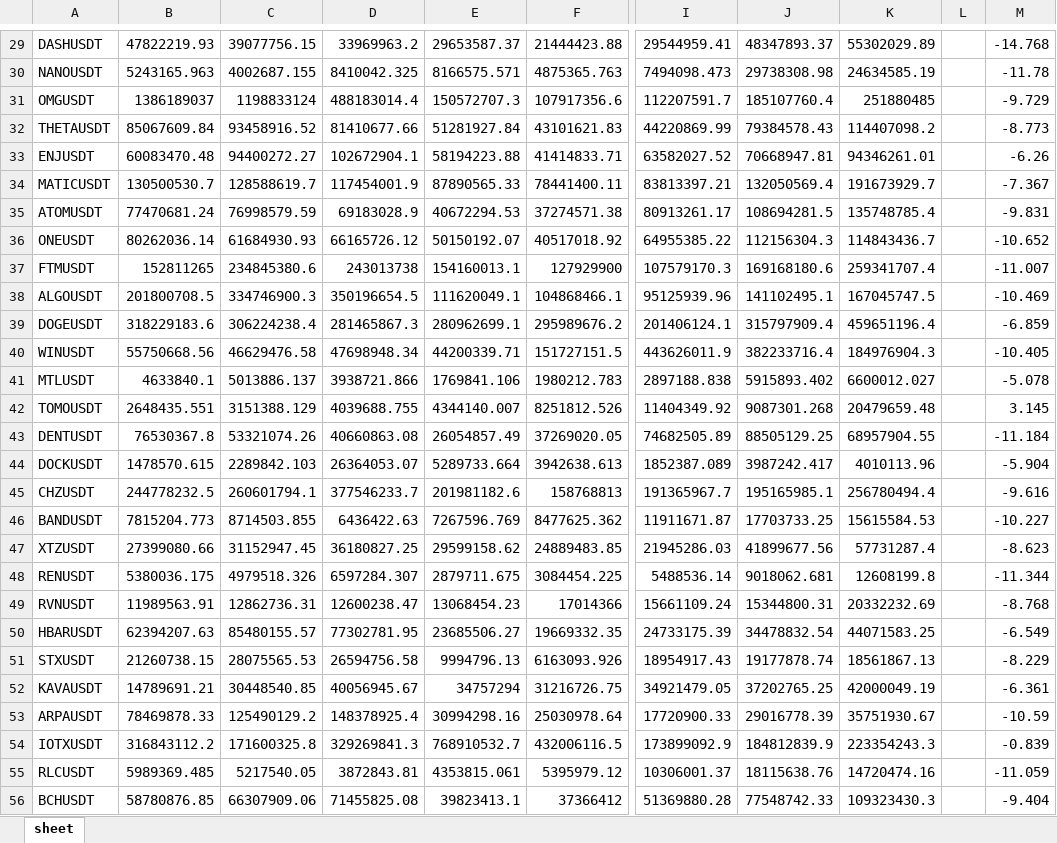
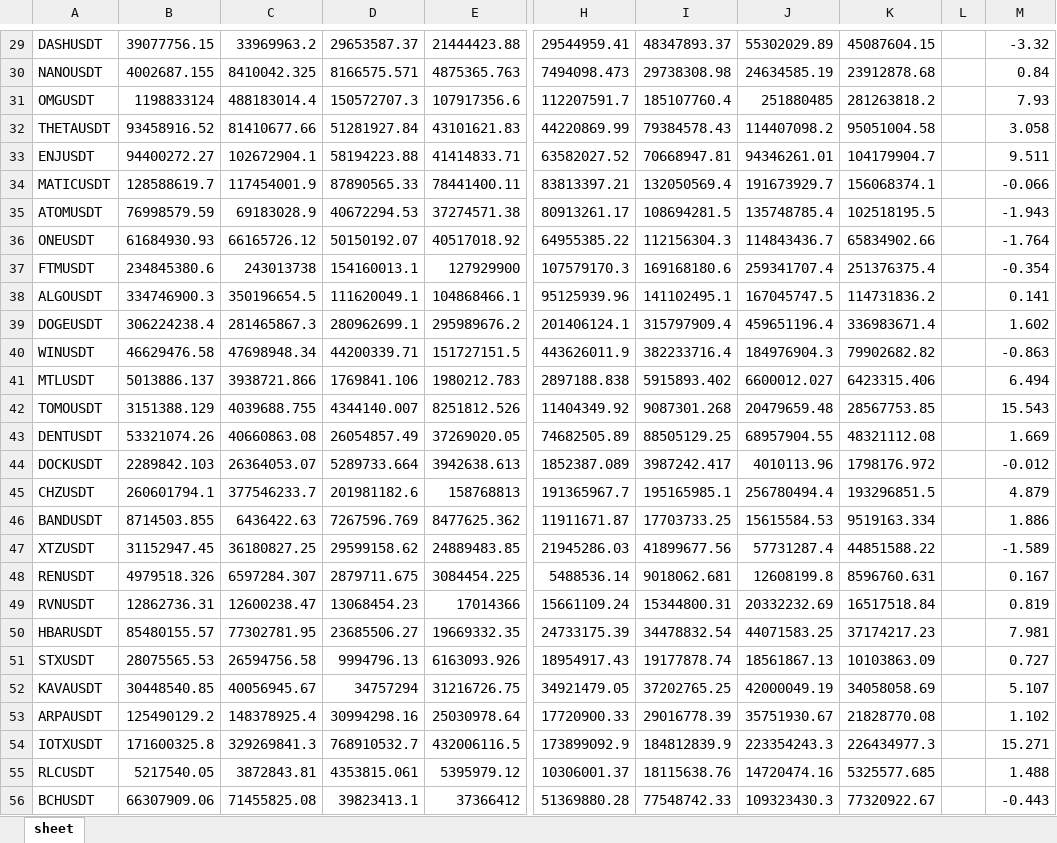
Before and after one commit to BooogdaaaN/VolTracker, an Excel workbook: volumeTracker.xlsx, sheet sheet, drawn as a sheet; only a part is shown, gaps mark what is left out; values as stored, in another font and other column widths than the file's, no borders; removed rows and columns are numbered as before the commit, all else as after; the diff covers the shown part only; the diff names each change by its address in the sheet, - before the commit and + after, or states it on an @@ line.

```diff
--- a/volumeTracker.xlsx (sheet sheet)
+++ b/volumeTracker.xlsx (sheet sheet)
-column B, rows 29-56: 47822219.93 | 5243165.963 | 1386189037 | 85067609.84 | 60083470.48 | 130500530.7 | 77470681.24 | 80262036.14 | 152811265 | 201800708.5 | 318229183.6 | 55750668.56 | 4633840.1 | 2648435.551 | 76530367.8 | 1478570.615 | 244778232.5 | 7815204.773 | 27399080.66 | 5380036.175 | 11989563.91 | 62394207.63 | 21260738.15 | 14789691.21 | 78469878.33 | 316843112.2 | 5989369.485 | 58780876.85
+column K, rows 29-56: 45087604.15 | 23912878.68 | 281263818.2 | 95051004.58 | 104179904.7 | 156068374.1 | 102518195.5 | 65834902.66 | 251376375.4 | 114731836.2 | 336983671.4 | 79902682.82 | 6423315.406 | 28567753.85 | 48321112.08 | 1798176.972 | 193296851.5 | 9519163.334 | 44851588.22 | 8596760.631 | 16517518.84 | 37174217.23 | 10103863.09 | 34058058.69 | 21828770.08 | 226434977.3 | 5325577.685 | 77320922.67
-M29: -14.768
+M29: -3.32
-M30: -11.78
+M30: 0.84
-M31: -9.729
+M31: 7.93
-M32: -8.773
+M32: 3.058
-M33: -6.26
+M33: 9.511
-M34: -7.367
+M34: -0.066
-M35: -9.831
+M35: -1.943
-M36: -10.652
+M36: -1.764
-M37: -11.007
+M37: -0.354
-M38: -10.469
+M38: 0.141
-M39: -6.859
+M39: 1.602
-M40: -10.405
+M40: -0.863
-M41: -5.078
+M41: 6.494
-M42: 3.145
+M42: 15.543
-M43: -11.184
+M43: 1.669
-M44: -5.904
+M44: -0.012
-M45: -9.616
+M45: 4.879
-M46: -10.227
+M46: 1.886
-M47: -8.623
+M47: -1.589
-M48: -11.344
+M48: 0.167
-M49: -8.768
+M49: 0.819
-M50: -6.549
+M50: 7.981
-M51: -8.229
+M51: 0.727
-M52: -6.361
+M52: 5.107
-M53: -10.59
+M53: 1.102
-M54: -0.839
+M54: 15.271
-M55: -11.059
+M55: 1.488
-M56: -9.404
+M56: -0.443
```
Also changed, not shown: 199 edited cells elsewhere in this sheet, 1 other file.
